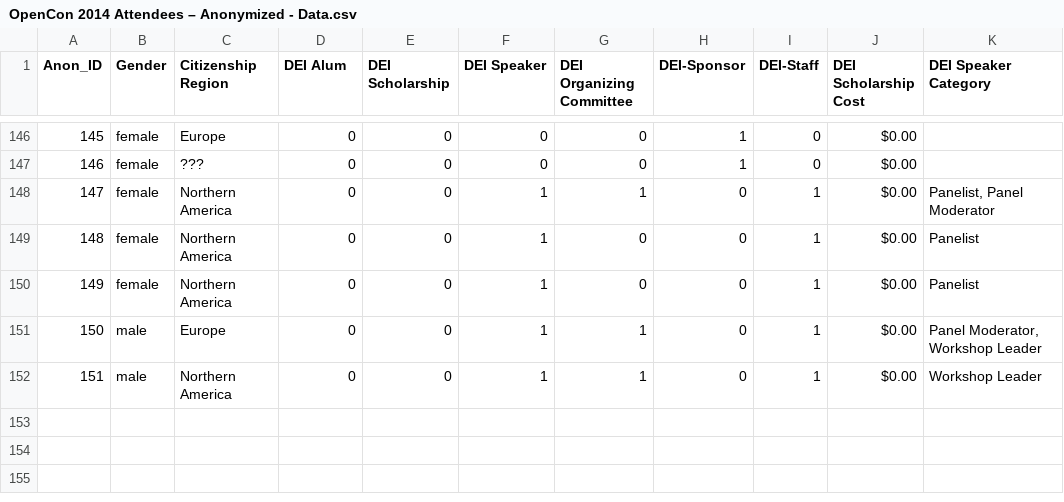
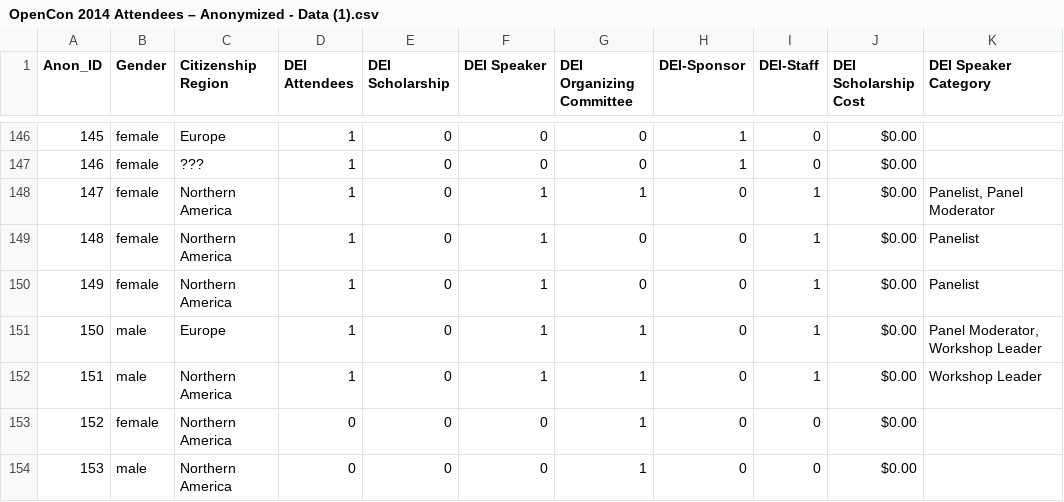
Before and after one commit to sparcopen/opencon-dei-report, a CSV file: OpenCon Open Data Sets 2014-2016/OpenCon 2014 Attendees – Anonymized - Data (1).csv (was OpenCon Open Data Sets 2014-2016/OpenCon 2014 Attendees – Anonymized - Data.csv), drawn as a sheet; only a part is shown, gaps mark what is left out; the diff covers the shown part only.

```diff
--- a/OpenCon Open Data Sets 2014-2016/OpenCon 2014 Attendees – Anonymized - Data.csv
+++ b/OpenCon Open Data Sets 2014-2016/OpenCon 2014 Attendees – Anonymized - Data (1).csv
@@ -1 +1 @@
-Anon_ID,Gender,Citizenship Region,DEI Alum,DEI Scholarship,DEI Speaker,DEI Organizing Committee,DEI-Sponsor,DEI-Staff,DEI Scholarship Cost,DEI Speaker Category
+Anon_ID,Gender,Citizenship Region,DEI Attendees,DEI Scholarship,DEI Speaker,DEI Organizing Committee,DEI-Sponsor,DEI-Staff,DEI Scholarship Cost,DEI Speaker Category
@@ -146,7 +146,9 @@ Anon_ID,Gender,Citizenship Region,DEI Alum,DEI Scholarship,DEI Speaker,DEI Organ
-145,female,Europe,0,0,0,0,1,0,$0.00,
-146,female,???,0,0,0,0,1,0,$0.00,
-147,female,Northern America,0,0,1,1,0,1,$0.00,"Panelist, Panel Moderator"
-148,female,Northern America,0,0,1,0,0,1,$0.00,Panelist
-149,female,Northern America,0,0,1,0,0,1,$0.00,Panelist
-150,male,Europe,0,0,1,1,0,1,$0.00,"Panel Moderator, Workshop Leader"
-151,male,Northern America,0,0,1,1,0,1,$0.00,Workshop Leader
+145,female,Europe,1,0,0,0,1,0,$0.00,
+146,female,???,1,0,0,0,1,0,$0.00,
+147,female,Northern America,1,0,1,1,0,1,$0.00,"Panelist, Panel Moderator"
+148,female,Northern America,1,0,1,0,0,1,$0.00,Panelist
+149,female,Northern America,1,0,1,0,0,1,$0.00,Panelist
+150,male,Europe,1,0,1,1,0,1,$0.00,"Panel Moderator, Workshop Leader"
+151,male,Northern America,1,0,1,1,0,1,$0.00,Workshop Leader
+152,female,Northern America,0,0,0,1,0,0,$0.00,
+153,male,Northern America,0,0,0,1,0,0,$0.00,
```
Also changed, not shown: 27 edited cells elsewhere in this file, OpenCon Open Data Sets 2014-2016/OpenCon 2015 Attendees – Anonymized - Data (1).csv, OpenCon Open Data Sets 2014-2016/OpenCon 2016 Attendees – Anonymized - Data (1).csv, 4 other files.
